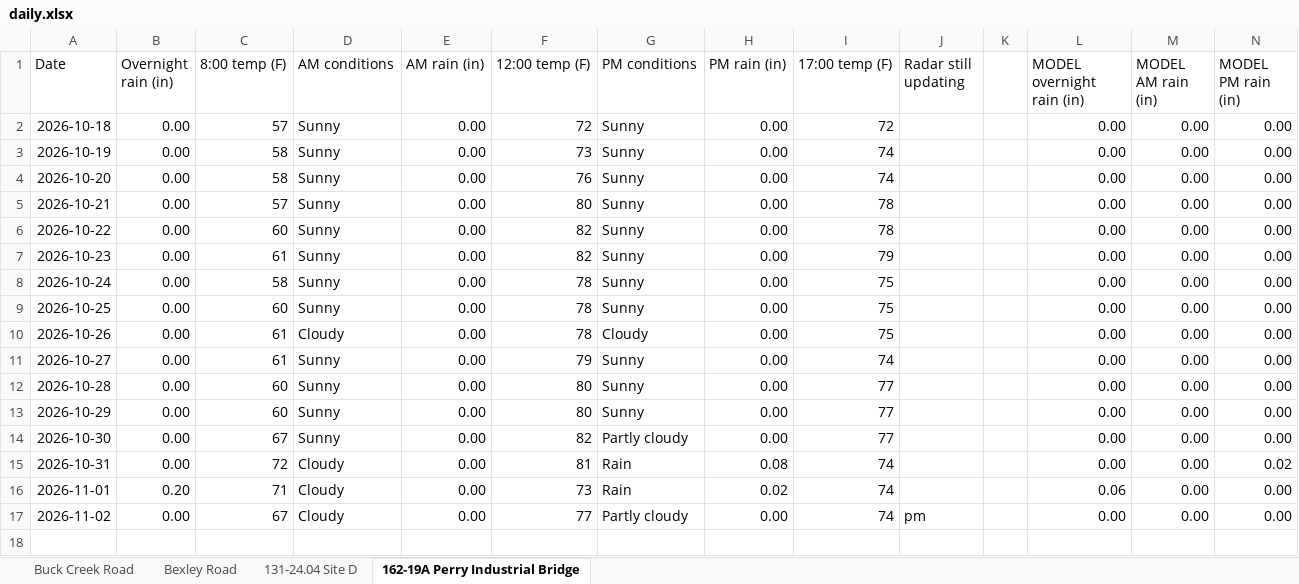
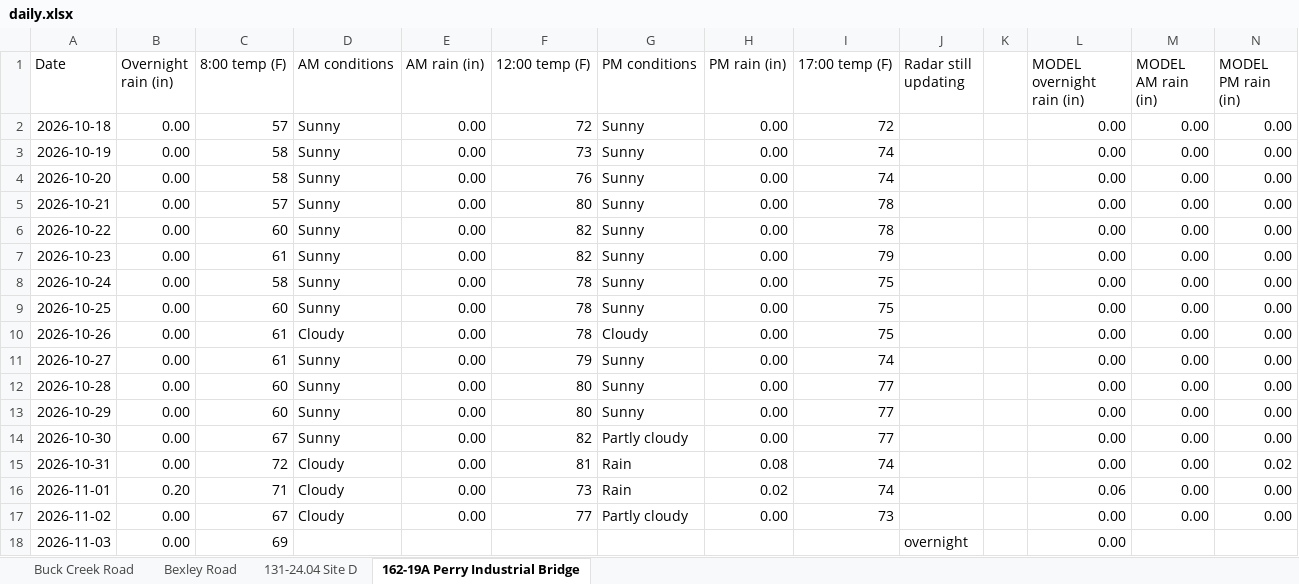
Before and after one commit to chazbreaux/twajobsiteweather, an Excel workbook: data/daily.xlsx, sheet 162-19A Perry Industrial Bridge, drawn as a sheet; values as stored, in another font and other column widths than the file's, no borders; the diff names each change by its address in the sheet, - before the commit and + after, or states it on an @@ line.

```diff
--- a/data/daily.xlsx (sheet 162-19A Perry Industrial Bridge)
+++ b/data/daily.xlsx (sheet 162-19A Perry Industrial Bridge)
-I17 (17:00 temp (F)): 74
+I17 (17:00 temp (F)): 73
-J17 (Radar still updating): pm
+J17 (Radar still updating): (empty)
+row 18: 2026-11-03 | 0.00 | 69 |  |  |  |  |  |  | overnight |  | 0.00
```
Also changed, not shown: sheet 131-24.04 Site D, sheet Buck Creek Road, sheet Bexley Road, 2 other files.
